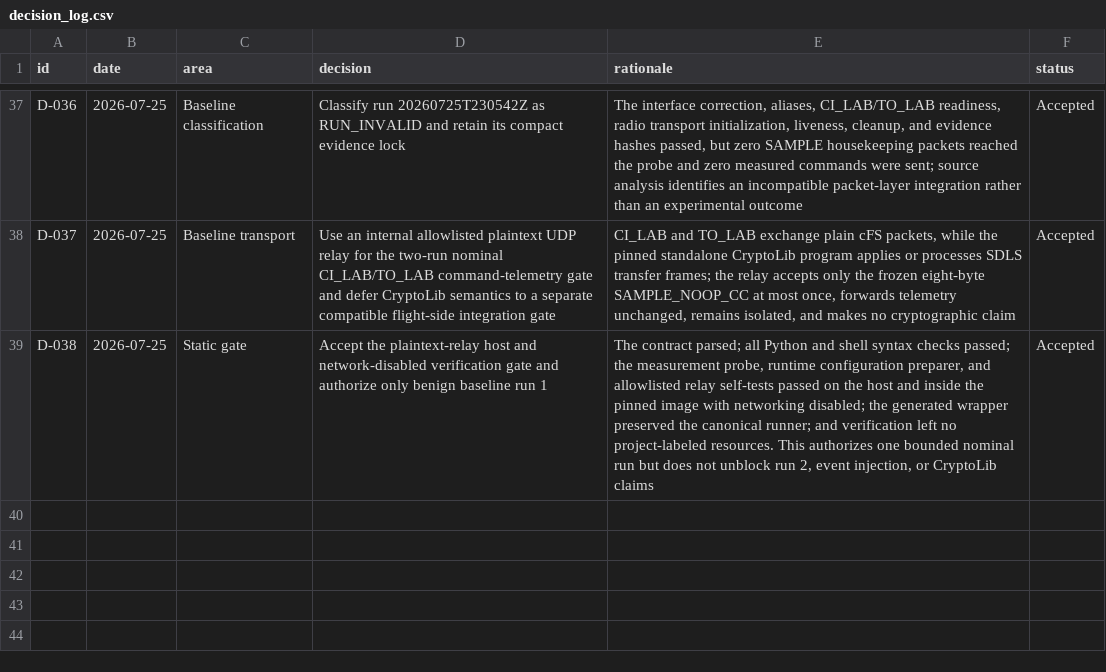
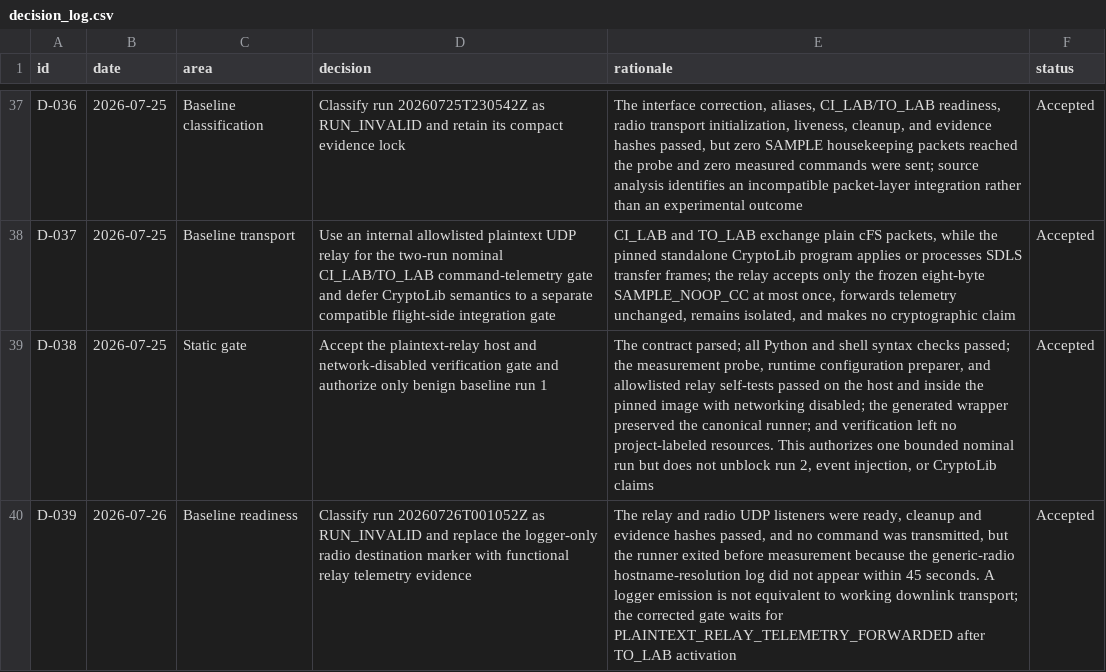
Before and after one commit to Zartharas/mission-aware-satellite-cyber-recovery, a CSV file: tracker/decision_log.csv, drawn as a sheet; only a part is shown, gaps mark what is left out.

Commit message:
Record functional telemetry readiness decision

```diff
--- a/tracker/decision_log.csv
+++ b/tracker/decision_log.csv
@@ -39 +39,2 @@ D-037,2026-07-25,Baseline transport,"Use an internal allowlisted plaintext UDP r
 D-038,2026-07-25,Static gate,"Accept the plaintext-relay host and network-disabled verification gate and authorize only benign baseline run 1","The contract parsed; all Python and shell syntax checks passed; the measurement probe, runtime configuration preparer, and allowlisted relay self-tests passed on the host and inside the pinned image with networking disabled; the generated wrapper preserved the canonical runner; and verification left no project-labeled resources. This authorizes one bounded nominal run but does not unblock run 2, event injection, or CryptoLib claims",Accepted
+D-039,2026-07-26,Baseline readiness,"Classify run 20260726T001052Z as RUN_INVALID and replace the logger-only radio destination marker with functional relay telemetry evidence","The relay and radio UDP listeners were ready, cleanup and evidence hashes passed, and no command was transmitted, but the runner exited before measurement because the generic-radio hostname-resolution log did not appear within 45 seconds. A logger emission is not equivalent to working downlink transport; the corrected gate waits for PLAINTEXT_RELAY_TELEMETRY_FORWARDED after TO_LAB activation",Accepted
```
